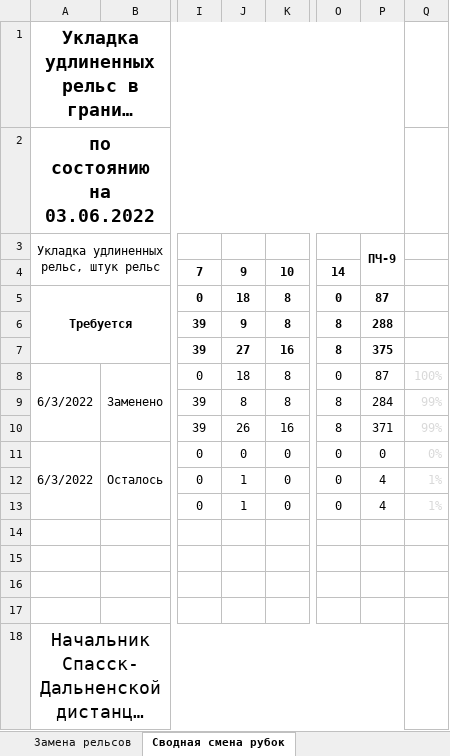
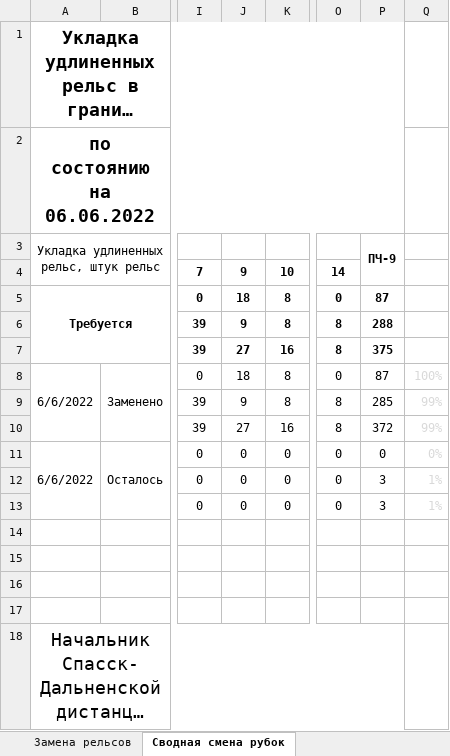
Before and after one commit to wuller1/welded_rails_excel, an Excel workbook: ИЗЪЯТИЕ удлиненных рельс весна 2022 г.xlsm, sheet Сводная смена рубок, drawn as a sheet; only a part is shown, gaps mark what is left out; long unchanged cells end in …; values as stored, in another font and other column widths than the file's, no borders; the diff names each change by its address in the sheet, - before the commit and + after, or states it on an @@ line.

```diff
--- a/ИЗЪЯТИЕ удлиненных рельс весна 2022 г.xlsm (sheet Сводная смена рубок)
+++ b/ИЗЪЯТИЕ удлиненных рельс весна 2022 г.xlsm (sheet Сводная смена рубок)
-A2: по состоянию на 03.06.2022
+A2: по состоянию на 06.06.2022
-A8: 6/3/2022
+A8: 6/6/2022
-J9: 8
+J9: 9
-P9: 284
+P9: 285
-J10: 26
+J10: 27
-P10: 371
+P10: 372
-A11: 6/3/2022
+A11: 6/6/2022
-J12:J13: 1
+J12:J13: 0
-P12:P13: 4
+P12:P13: 3
```
Also changed, not shown: sheet Замена рельсов.
